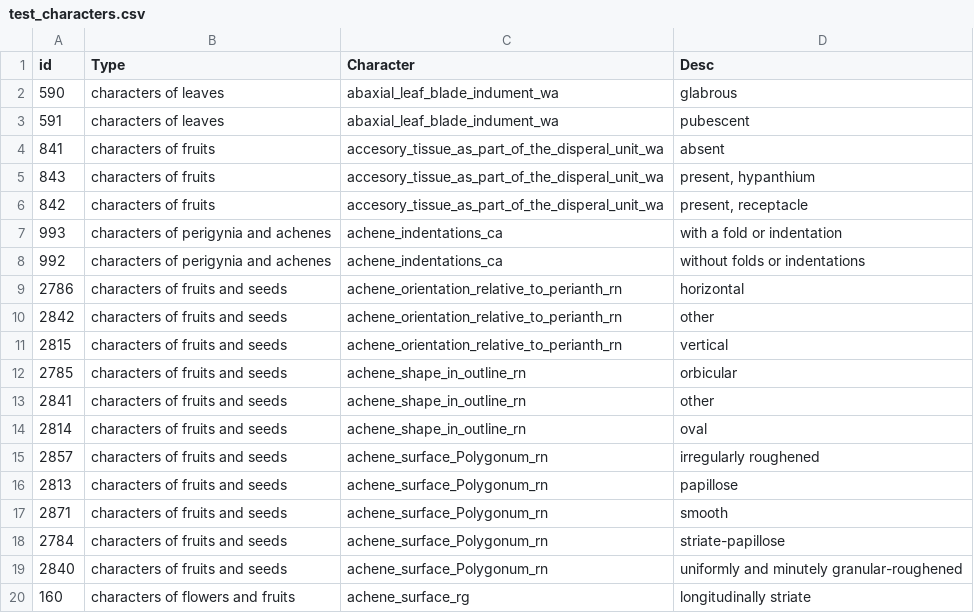
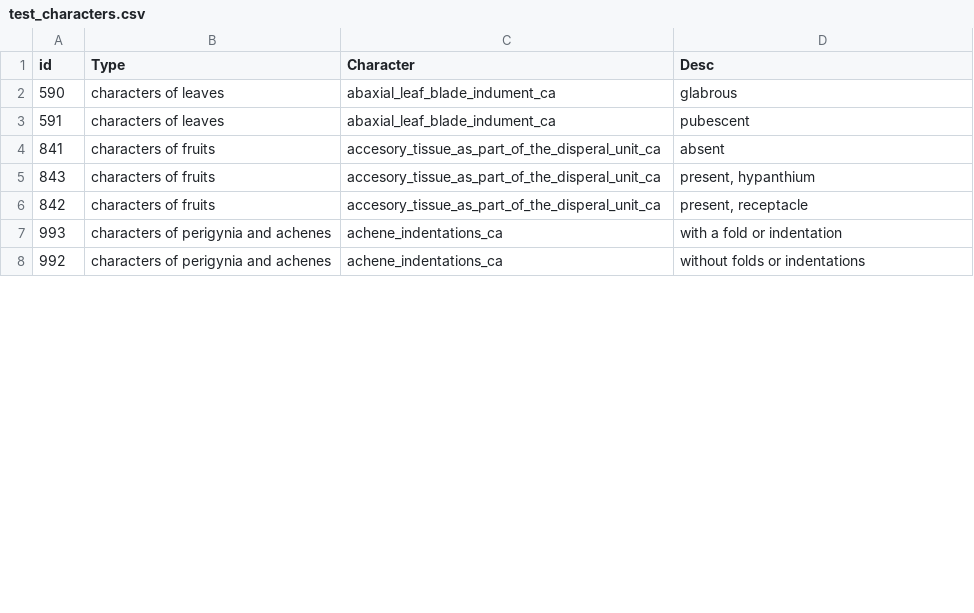
Before and after one commit to newfs/gobotany-app, a CSV file: gobotany/test_characters.csv, drawn as a sheet; only a part is shown; the diff covers the shown part only.

Commit message:
Fixed import issue when adding new taxon character value mappings
git-svn-id: http://svn.jazkarta.com/newfs-database-api/gobotany/trunk/src@81 fafe9cc9-101d-4c6e-bffa-87022359e7d1

```diff
--- a/gobotany/test_characters.csv
+++ b/gobotany/test_characters.csv
@@ -1,20 +1,8 @@
 id,Type,Character,Desc
-590,characters of leaves,abaxial_leaf_blade_indument_wa,glabrous
-591,characters of leaves,abaxial_leaf_blade_indument_wa,pubescent
-841,characters of fruits,accesory_tissue_as_part_of_the_disperal_unit_wa,absent
-843,characters of fruits,accesory_tissue_as_part_of_the_disperal_unit_wa,"present, hypanthium"
-842,characters of fruits,accesory_tissue_as_part_of_the_disperal_unit_wa,"present, receptacle"
+590,characters of leaves,abaxial_leaf_blade_indument_ca,glabrous
+591,characters of leaves,abaxial_leaf_blade_indument_ca,pubescent
+841,characters of fruits,accesory_tissue_as_part_of_the_disperal_unit_ca,absent
+843,characters of fruits,accesory_tissue_as_part_of_the_disperal_unit_ca,"present, hypanthium"
+842,characters of fruits,accesory_tissue_as_part_of_the_disperal_unit_ca,"present, receptacle"
 993,characters of perigynia and achenes,achene_indentations_ca,with a fold or indentation
 992,characters of perigynia and achenes,achene_indentations_ca,without folds or indentations
-2786,characters of fruits and seeds,achene_orientation_relative_to_perianth_rn,horizontal
-2842,characters of fruits and seeds,achene_orientation_relative_to_perianth_rn,other
-2815,characters of fruits and seeds,achene_orientation_relative_to_perianth_rn,vertical
-2785,characters of fruits and seeds,achene_shape_in_outline_rn,orbicular
-2841,characters of fruits and seeds,achene_shape_in_outline_rn,other
-2814,characters of fruits and seeds,achene_shape_in_outline_rn,oval
-2857,characters of fruits and seeds,achene_surface_Polygonum_rn,irregularly roughened
-2813,characters of fruits and seeds,achene_surface_Polygonum_rn,papillose
-2871,characters of fruits and seeds,achene_surface_Polygonum_rn,smooth
-2784,characters of fruits and seeds,achene_surface_Polygonum_rn,striate-papillose
-2840,characters of fruits and seeds,achene_surface_Polygonum_rn,uniformly and minutely granular-roughened
-160,characters of flowers and fruits,achene_surface_rg,longitudinally striate
```
Also changed, not shown: 1 added row and 14 removed rows elsewhere in this file, gobotany/test_taxons.csv, 2 other files.
